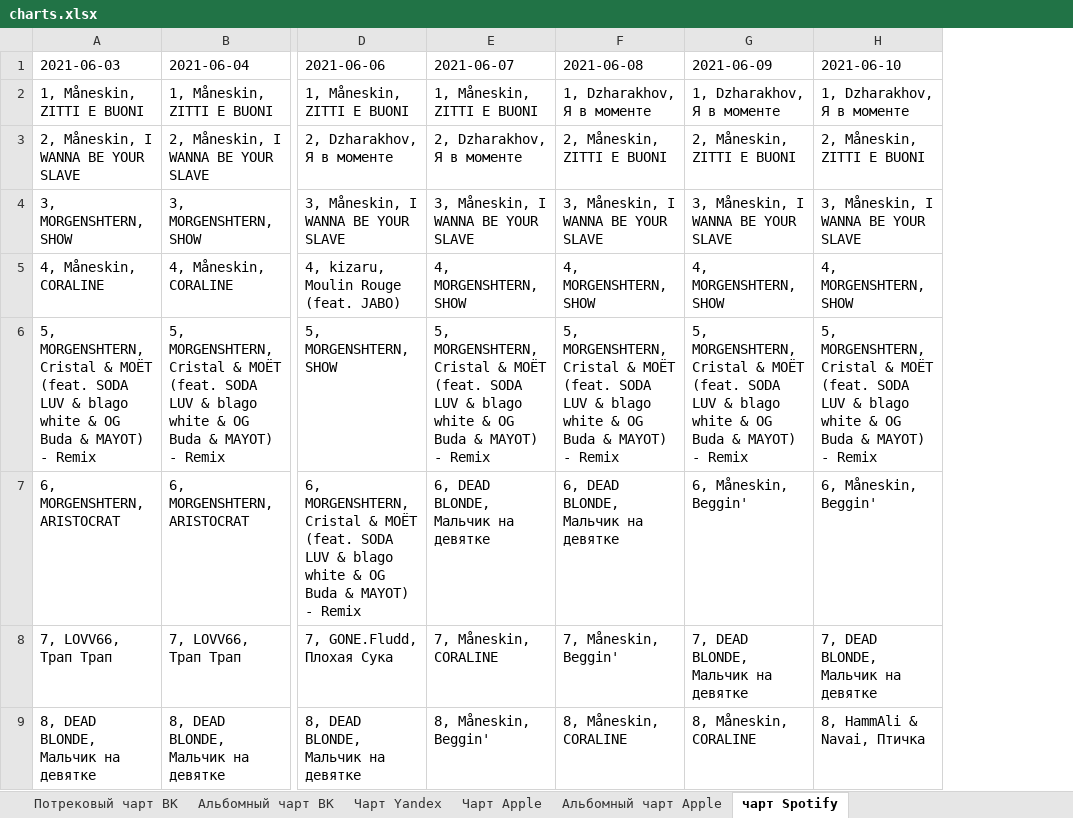
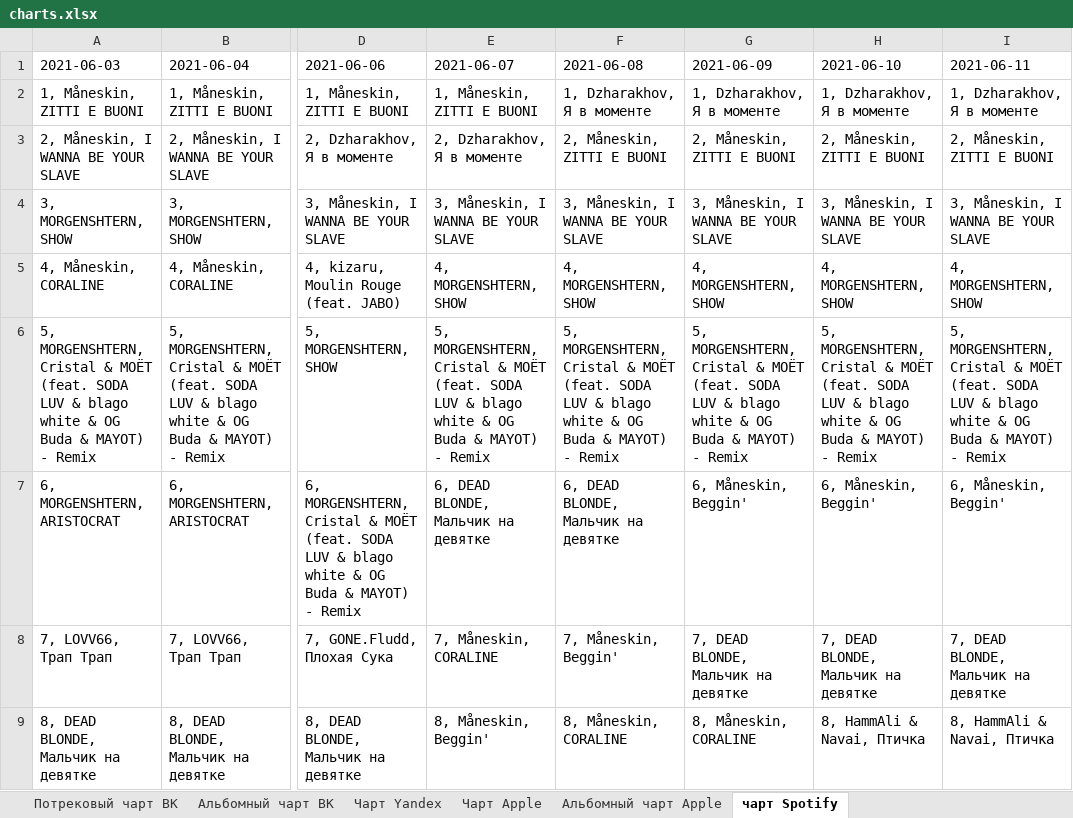
Before and after one commit to alexei-zhuravlev/charts_for_UM, an Excel workbook: charts.xlsx, sheet чарт Spotify, drawn as a sheet; only a part is shown, gaps mark what is left out; values as stored, in another font and other column widths than the file's, no borders; the diff names each change by its address in the sheet, - before the commit and + after, or states it on an @@ line.

```diff
--- a/charts.xlsx (sheet чарт Spotify)
+++ b/charts.xlsx (sheet чарт Spotify)
+column I (2021-06-11), rows 2-9: 1, Dzharakhov, Я в моменте | 2, Måneskin, ZITTI E BUONI | 3, Måneskin, I WANNA BE YOUR SLAVE | 4, MORGENSHTERN, SHOW | 5, MORGENSHTERN, Cristal & МОЁТ (feat. SODA LUV & blago white & OG Buda & MAYOT) - Remix | 6, Måneskin, Beggin' | 7, DEAD BLONDE, Мальчик на девятке | 8, HammAli & Navai, Птичка
```
Also changed, not shown: sheet Альбомный чарт Apple, sheet Чарт Apple, sheet Альбомный чарт ВК, sheet Потрековый чарт ВК, sheet Чарт Yandex.
